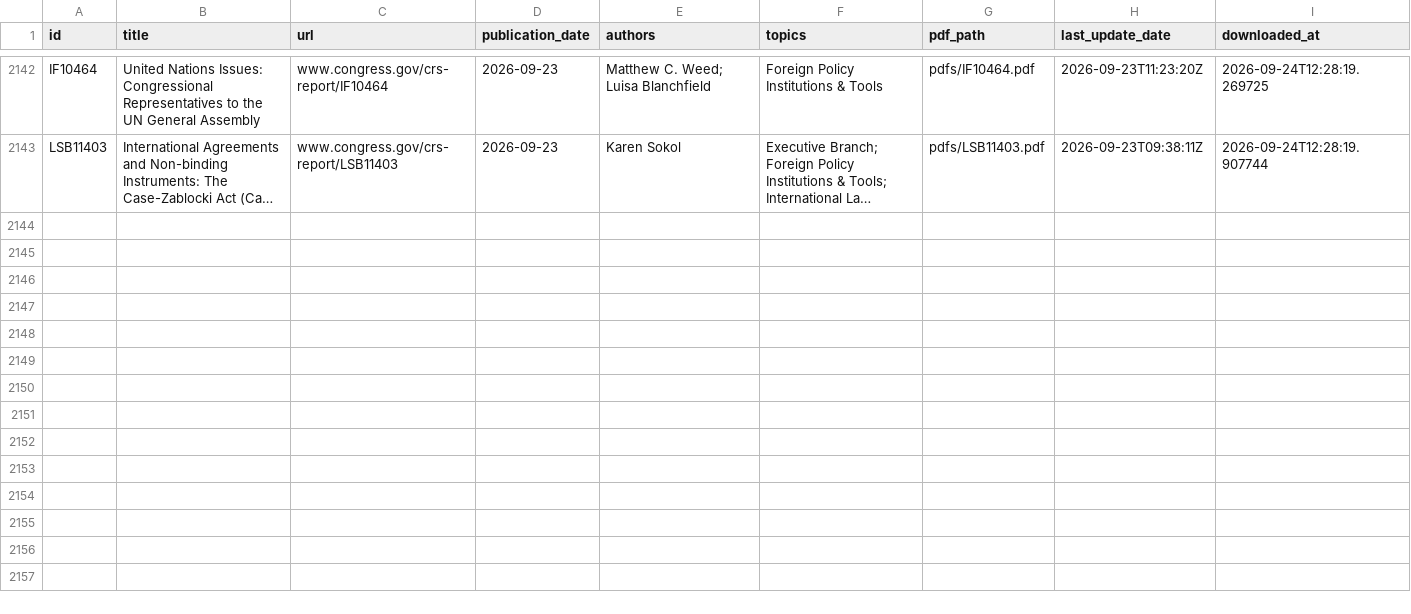
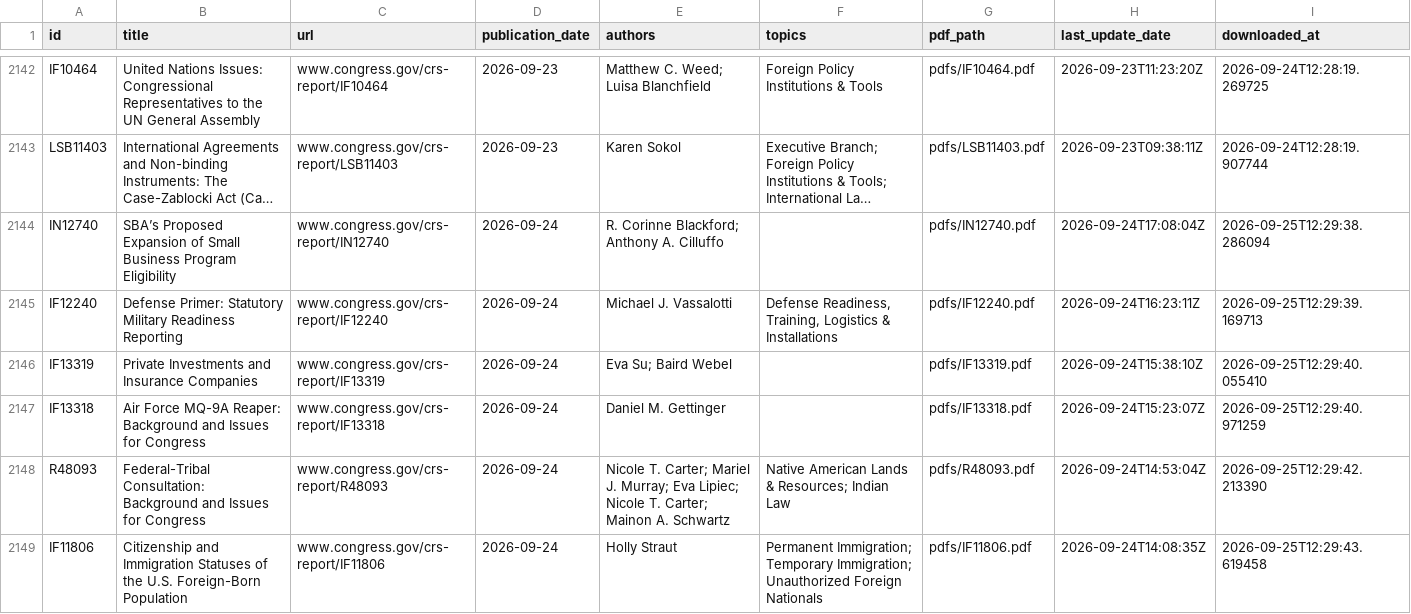
Before and after one commit to ProfAmiot/crs-downloader, a CSV file: data/metadata.csv, drawn as a sheet; only a part is shown, gaps mark what is left out; long unchanged cells end in …; the diff covers the shown part only; the diff names each change by its address in the sheet, - before the commit and + after, or states it on an @@ line.

```diff
--- a/data/metadata.csv
+++ b/data/metadata.csv
+row 2144: IN12740 | SBA’s Proposed Expansion of Small Business Program Eligibility | www.congress.gov/crs-report/IN12740 | 2026-09-24 | R. Corinne Blackford; Anthony A. Cilluffo |  | pdfs/IN12740.pdf | 2026-09-24T17:08:04Z | 2026-09-25T12:29:38.286094
+row 2145: IF12240 | Defense Primer: Statutory Military Readiness Reporting | www.congress.gov/crs-report/IF12240 | 2026-09-24 | Michael J. Vassalotti | Defense Readiness, Training, Logistics & Installations | pdfs/IF12240.pdf | 2026-09-24T16:23:11Z | 2026-09-25T12:29:39.169713
+row 2146: IF13319 | Private Investments and Insurance Companies | www.congress.gov/crs-report/IF13319 | 2026-09-24 | Eva Su; Baird Webel |  | pdfs/IF13319.pdf | 2026-09-24T15:38:10Z | 2026-09-25T12:29:40.055410
+row 2147: IF13318 | Air Force MQ-9A Reaper: Background and Issues for Congress | www.congress.gov/crs-report/IF13318 | 2026-09-24 | Daniel M. Gettinger |  | pdfs/IF13318.pdf | 2026-09-24T15:23:07Z | 2026-09-25T12:29:40.971259
+row 2148: R48093 | Federal-Tribal Consultation: Background and Issues for Congress | www.congress.gov/crs-report/R48093 | 2026-09-24 | Nicole T. Carter; Mariel J. Murray; Eva Lipiec; Nicole T. Carter; Mainon A. Schwartz | Native American Lands & Resources; Indian Law | pdfs/R48093.pdf | 2026-09-24T14:53:04Z | 2026-09-25T12:29:42.213390
+row 2149: IF11806 | Citizenship and Immigration Statuses of the U.S. Foreign-Born Population | www.congress.gov/crs-report/IF11806 | 2026-09-24 | Holly Straut | Permanent Immigration; Temporary Immigration; Unauthorized Foreign Nationals | pdfs/IF11806.pdf | 2026-09-24T14:08:35Z | 2026-09-25T12:29:43.619458
```
Also changed, not shown: 16 added rows elsewhere in this file, 1 other file.
